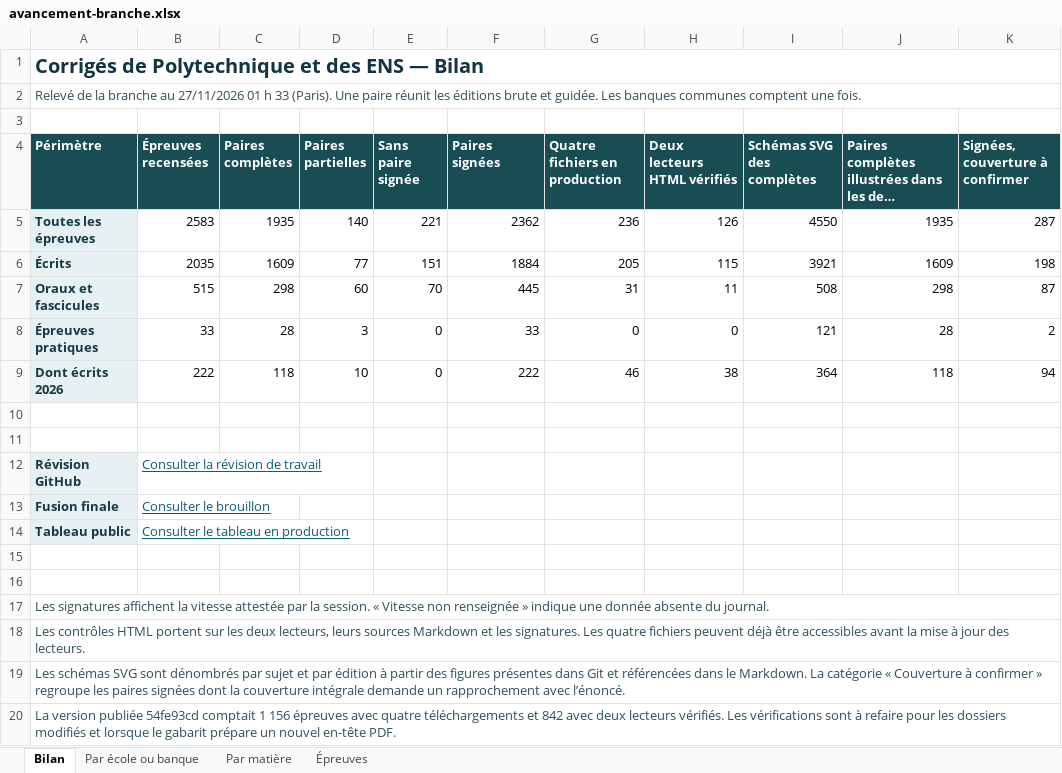
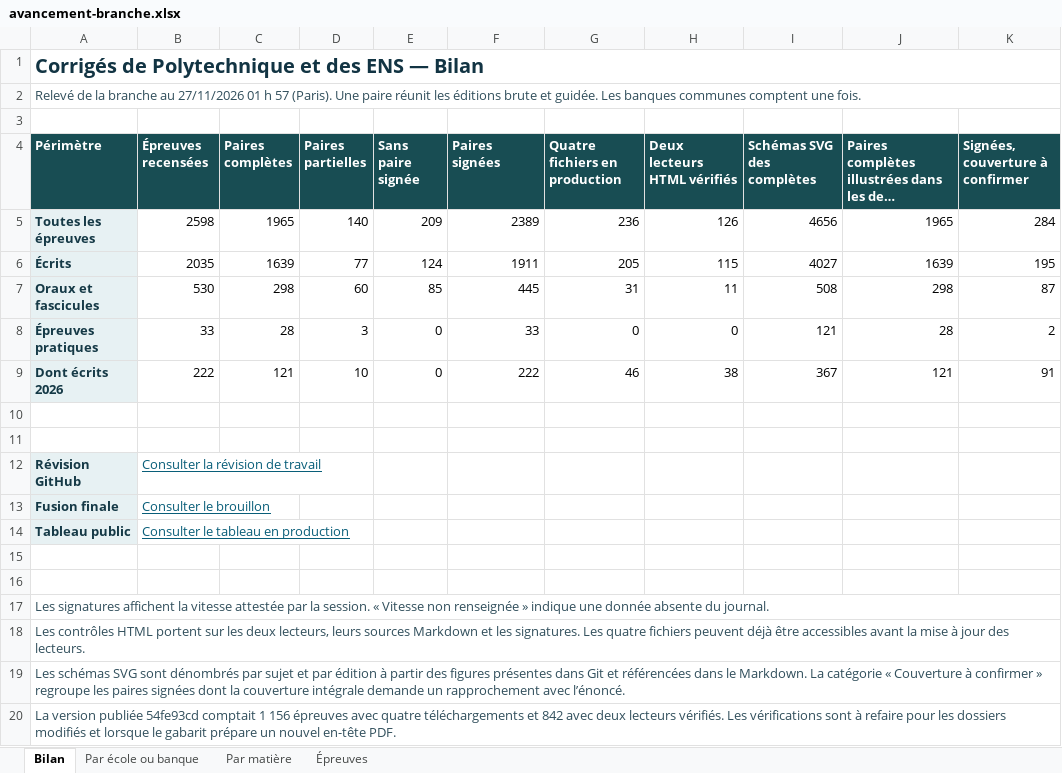
Before and after one commit to knoel99/corriges-concours, an Excel workbook: campagnes/x-ens/bilans/classeurs/avancement-branche.xlsx, sheet Bilan, drawn as a sheet; long unchanged cells end in …; values as stored, in another font and other column widths than the file's, no borders; the diff names each change by its address in the sheet, - before the commit and + after, or states it on an @@ line.

Commit message:
Actualise le bilan consolidé des écoles et des banques

```diff
--- a/campagnes/x-ens/bilans/classeurs/avancement-branche.xlsx (sheet Bilan)
+++ b/campagnes/x-ens/bilans/classeurs/avancement-branche.xlsx (sheet Bilan)
-A2 (Périmètre): …01 h 33 (Paris). Une…
+A2 (Périmètre): …01 h 57 (Paris). Une…
-B5 (Épreuves recensées): 2583
+B5 (Épreuves recensées): 2598
-C5 (Paires complètes): 1935
+C5 (Paires complètes): 1965
-E5 (Sans paire signée): 221
+E5 (Sans paire signée): 209
-F5 (Paires signées): 2362
+F5 (Paires signées): 2389
-I5 (Schémas SVG des complètes): 4550
+I5 (Schémas SVG des complètes): 4656
-J5: 1935
+J5: 1965
-K5 (Signées, couverture à confirmer): 287
+K5 (Signées, couverture à confirmer): 284
-C6 (Paires complètes): 1609
+C6 (Paires complètes): 1639
-E6 (Sans paire signée): 151
+E6 (Sans paire signée): 124
-F6 (Paires signées): 1884
+F6 (Paires signées): 1911
-I6 (Schémas SVG des complètes): 3921
+I6 (Schémas SVG des complètes): 4027
-J6: 1609
+J6: 1639
-K6 (Signées, couverture à confirmer): 198
+K6 (Signées, couverture à confirmer): 195
-B7 (Épreuves recensées): 515
+B7 (Épreuves recensées): 530
-E7 (Sans paire signée): 70
+E7 (Sans paire signée): 85
-C9 (Paires complètes): 118
+C9 (Paires complètes): 121
-I9 (Schémas SVG des complètes): 364
+I9 (Schémas SVG des complètes): 367
-J9: 118
+J9: 121
-K9 (Signées, couverture à confirmer): 94
+K9 (Signées, couverture à confirmer): 91
```
Also changed, not shown: sheet Épreuves, sheet Par matière, sheet Par école ou banque, 5 other files.
